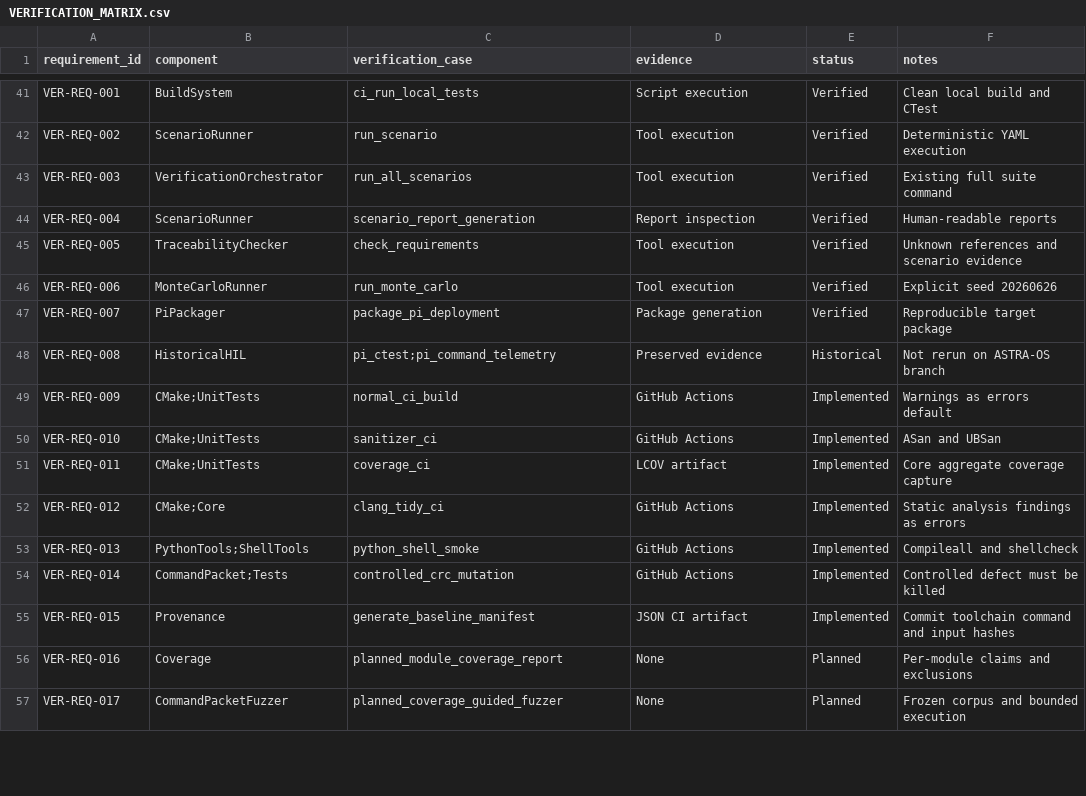
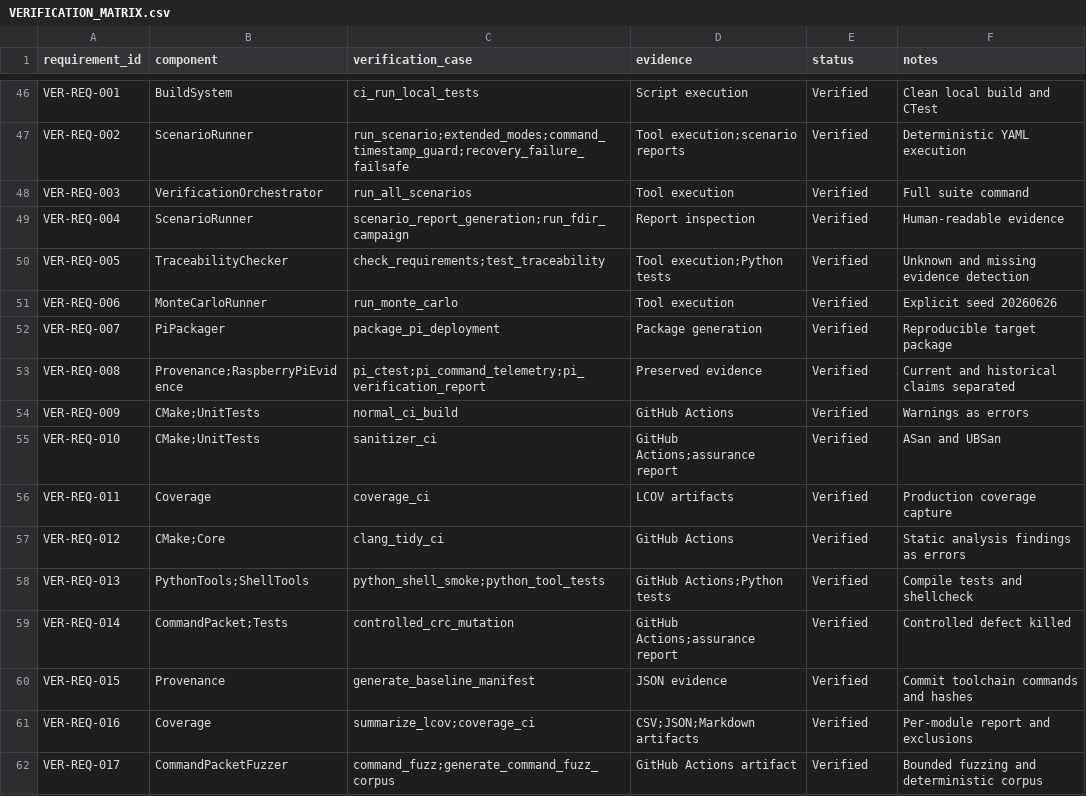
Before and after one commit to XpiredRuby/AstraSim-FSW, a CSV file: docs/VERIFICATION_MATRIX.csv, drawn as a sheet; only a part is shown, gaps mark what is left out; addresses are those after the commit; the diff covers the shown part only; the diff names each change by its address in the sheet, - before the commit and + after, or states it on an @@ line.

Commit message:
Reconcile final architecture and assurance baseline

```diff
--- a/docs/VERIFICATION_MATRIX.csv
+++ b/docs/VERIFICATION_MATRIX.csv
-C47 (verification_case): run_scenario
+C47 (verification_case): run_scenario;extended_modes;command_timestamp_guard;recovery_failure_failsafe
-D47 (evidence): Tool execution
+D47 (evidence): Tool execution;scenario reports
-F48 (notes): Existing full suite command
+F48 (notes): Full suite command
-C49 (verification_case): scenario_report_generation
+C49 (verification_case): scenario_report_generation;run_fdir_campaign
-F49 (notes): Human-readable reports
+F49 (notes): Human-readable evidence
-C50 (verification_case): check_requirements
+C50 (verification_case): check_requirements;test_traceability
-D50 (evidence): Tool execution
+D50 (evidence): Tool execution;Python tests
-F50 (notes): Unknown references and scenario evidence
+F50 (notes): Unknown and missing evidence detection
-B53 (component): HistoricalHIL
+B53 (component): Provenance;RaspberryPiEvidence
-C53 (verification_case): pi_ctest;pi_command_telemetry
+C53 (verification_case): pi_ctest;pi_command_telemetry;pi_verification_report
-E53 (status): Historical
+E53 (status): Verified
-F53 (notes): Not rerun on ASTRA-OS branch
+F53 (notes): Current and historical claims separated
-E54:E60 (status): Implemented
+E54:E60 (status): Verified
-F54 (notes): Warnings as errors default
+F54 (notes): Warnings as errors
-D55 (evidence): GitHub Actions
+D55 (evidence): GitHub Actions;assurance report
-B56 (component): CMake;UnitTests
+B56 (component): Coverage
-D56 (evidence): LCOV artifact
+D56 (evidence): LCOV artifacts
-F56 (notes): Core aggregate coverage capture
+F56 (notes): Production coverage capture
-C58 (verification_case): python_shell_smoke
+C58 (verification_case): python_shell_smoke;python_tool_tests
-D58 (evidence): GitHub Actions
+D58 (evidence): GitHub Actions;Python tests
-F58 (notes): Compileall and shellcheck
+F58 (notes): Compile tests and shellcheck
-D59 (evidence): GitHub Actions
+D59 (evidence): GitHub Actions;assurance report
-F59 (notes): Controlled defect must be killed
+F59 (notes): Controlled defect killed
-D60 (evidence): JSON CI artifact
+D60 (evidence): JSON evidence
-F60 (notes): Commit toolchain command and input hashes
+F60 (notes): Commit toolchain commands and hashes
-C61 (verification_case): planned_module_coverage_report
+C61 (verification_case): summarize_lcov;coverage_ci
-D61 (evidence): None
+D61 (evidence): CSV;JSON;Markdown artifacts
-E61:E62 (status): Planned
+E61:E62 (status): Verified
-F61 (notes): Per-module claims and exclusions
+F61 (notes): Per-module report and exclusions
-C62 (verification_case): planned_coverage_guided_fuzzer
+C62 (verification_case): command_fuzz;generate_command_fuzz_corpus
-D62 (evidence): None
+D62 (evidence): GitHub Actions artifact
-F62 (notes): Frozen corpus and bounded execution
+F62 (notes): Bounded fuzzing and deterministic corpus
```
Also changed, not shown: 5 added rows and 99 edited cells elsewhere in this file, 9 other files.
